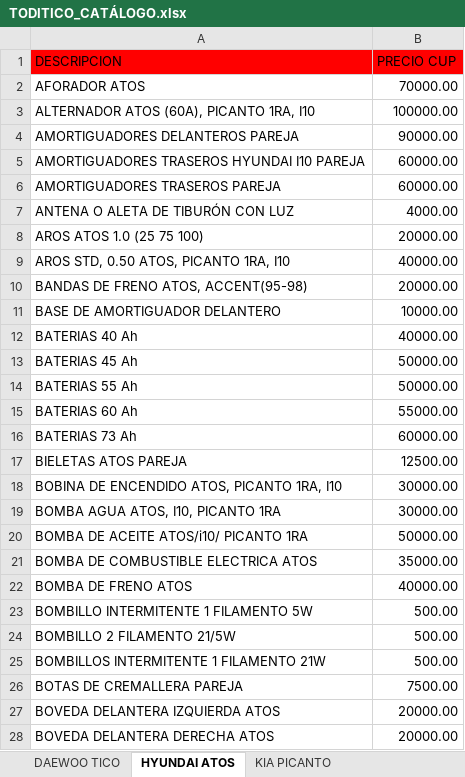
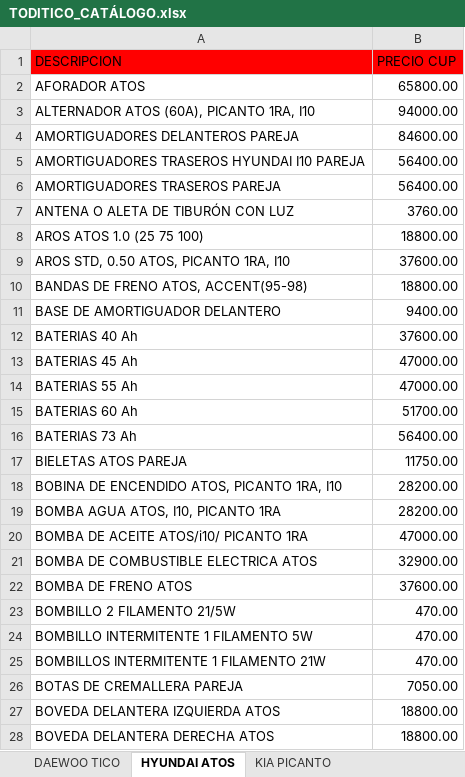
Before and after one commit to info-toditico/info-toditico.github.io, an Excel workbook: clientes/files/TODITICO_CATÁLOGO.xlsx, sheet HYUNDAI ATOS, drawn as a sheet; only a part is shown; values as stored, in another font and other column widths than the file's, no borders; removed rows and columns are numbered as before the commit, all else as after; the diff covers the shown part only; the diff names each change by its address in the sheet, - before the commit and + after, or states it on an @@ line.

```diff
--- a/clientes/files/TODITICO_CATÁLOGO.xlsx (sheet HYUNDAI ATOS)
+++ b/clientes/files/TODITICO_CATÁLOGO.xlsx (sheet HYUNDAI ATOS)
-B2 (PRECIO CUP): 70000.00
+B2 (PRECIO CUP): 65800.00
-B3 (PRECIO CUP): 100000.00
+B3 (PRECIO CUP): 94000.00
-B4 (PRECIO CUP): 90000.00
+B4 (PRECIO CUP): 84600.00
-B5:B6 (PRECIO CUP): 60000.00
+B5:B6 (PRECIO CUP): 56400.00
-B7 (PRECIO CUP): 4000.00
+B7 (PRECIO CUP): 3760.00
-B8 (PRECIO CUP): 20000.00
+B8 (PRECIO CUP): 18800.00
-B9 (PRECIO CUP): 40000.00
+B9 (PRECIO CUP): 37600.00
-B10 (PRECIO CUP): 20000.00
+B10 (PRECIO CUP): 18800.00
-B11 (PRECIO CUP): 10000.00
+B11 (PRECIO CUP): 9400.00
-B12 (PRECIO CUP): 40000.00
+B12 (PRECIO CUP): 37600.00
-B13:B14 (PRECIO CUP): 50000.00
+B13:B14 (PRECIO CUP): 47000.00
-B15 (PRECIO CUP): 55000.00
+B15 (PRECIO CUP): 51700.00
-B16 (PRECIO CUP): 60000.00
+B16 (PRECIO CUP): 56400.00
-B17 (PRECIO CUP): 12500.00
+B17 (PRECIO CUP): 11750.00
-B18:B19 (PRECIO CUP): 30000.00
+B18:B19 (PRECIO CUP): 28200.00
-B20 (PRECIO CUP): 50000.00
+B20 (PRECIO CUP): 47000.00
-B21 (PRECIO CUP): 35000.00
+B21 (PRECIO CUP): 32900.00
-B22 (PRECIO CUP): 40000.00
+B22 (PRECIO CUP): 37600.00
-row 23: BOMBILLO INTERMITENTE 1 FILAMENTO 5W | 500.00
-B23 (PRECIO CUP): 500.00
+B23 (PRECIO CUP): 470.00
+row 24: BOMBILLO INTERMITENTE 1 FILAMENTO 5W | 470.00
-B25 (PRECIO CUP): 500.00
+B25 (PRECIO CUP): 470.00
-B26 (PRECIO CUP): 7500.00
+B26 (PRECIO CUP): 7050.00
-B27:B28 (PRECIO CUP): 20000.00
+B27:B28 (PRECIO CUP): 18800.00
```
Also changed, not shown: 3 added rows and 93 edited cells elsewhere in this sheet, sheet DAEWOO TICO, sheet KIA PICANTO, sheet ACEITES, LUBRICANTES Y OTROS, sheet RENAULT SANDERO, 1 other file.
